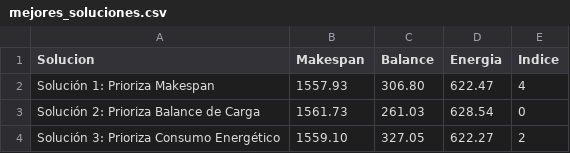
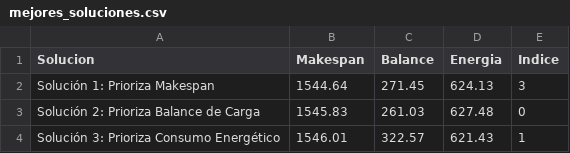
Before and after one commit to luis1310/HFS-T2, a CSV file: tesis3/results/mejores_soluciones.csv, drawn as a sheet.

```diff
--- a/tesis3/results/mejores_soluciones.csv
+++ b/tesis3/results/mejores_soluciones.csv
@@ -1,4 +1,4 @@
 Solucion,Makespan,Balance,Energia,Indice
-Solución 1: Prioriza Makespan,1557.93,306.80,622.47,4
-Solución 2: Prioriza Balance de Carga,1561.73,261.03,628.54,0
-Solución 3: Prioriza Consumo Energético,1559.10,327.05,622.27,2
+Solución 1: Prioriza Makespan,1544.64,271.45,624.13,3
+Solución 2: Prioriza Balance de Carga,1545.83,261.03,627.48,0
+Solución 3: Prioriza Consumo Energético,1546.01,322.57,621.43,1
```
Also changed, not shown: tesis3/results/frente_pareto_memético.csv, 11 other files.
